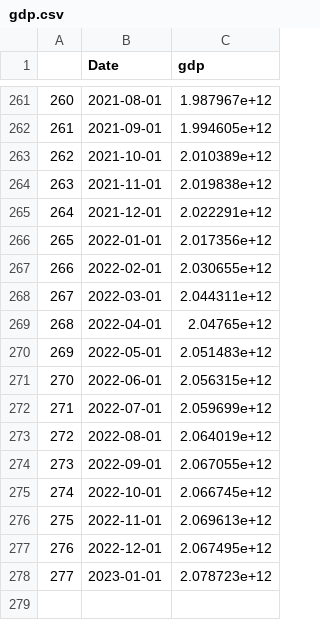
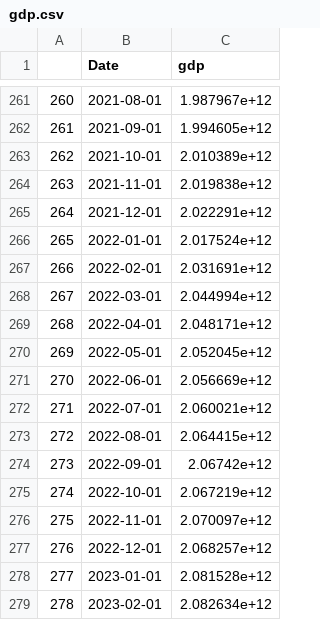
Before and after one commit to Dabra56/Economic_Dashboard, a CSV file: data/gdp.csv, drawn as a sheet; only a part is shown, gaps mark what is left out.

Commit message:
New Executive Order signed - data updated!

```diff
--- a/data/gdp.csv
+++ b/data/gdp.csv
@@ -265,14 +265,15 @@
 "264",2021-12-01,2.022291e+12
-"265",2022-01-01,2.017356e+12
-"266",2022-02-01,2.030655e+12
-"267",2022-03-01,2.044311e+12
-"268",2022-04-01,2.04765e+12
-"269",2022-05-01,2.051483e+12
-"270",2022-06-01,2.056315e+12
-"271",2022-07-01,2.059699e+12
-"272",2022-08-01,2.064019e+12
-"273",2022-09-01,2.067055e+12
-"274",2022-10-01,2.066745e+12
-"275",2022-11-01,2.069613e+12
-"276",2022-12-01,2.067495e+12
-"277",2023-01-01,2.078723e+12
+"265",2022-01-01,2.017524e+12
+"266",2022-02-01,2.031691e+12
+"267",2022-03-01,2.044994e+12
+"268",2022-04-01,2.048171e+12
+"269",2022-05-01,2.052045e+12
+"270",2022-06-01,2.056669e+12
+"271",2022-07-01,2.060021e+12
+"272",2022-08-01,2.064415e+12
+"273",2022-09-01,2.06742e+12
+"274",2022-10-01,2.067219e+12
+"275",2022-11-01,2.070097e+12
+"276",2022-12-01,2.068257e+12
+"277",2023-01-01,2.081528e+12
+"278",2023-02-01,2.082634e+12
```
Also changed, not shown: data/canada_table.csv, data/fr_canada_table.csv.
